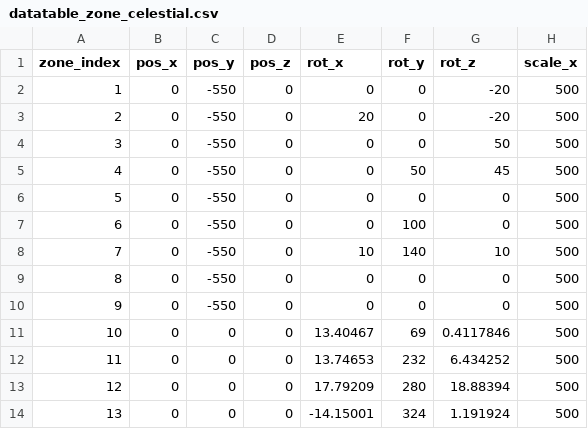
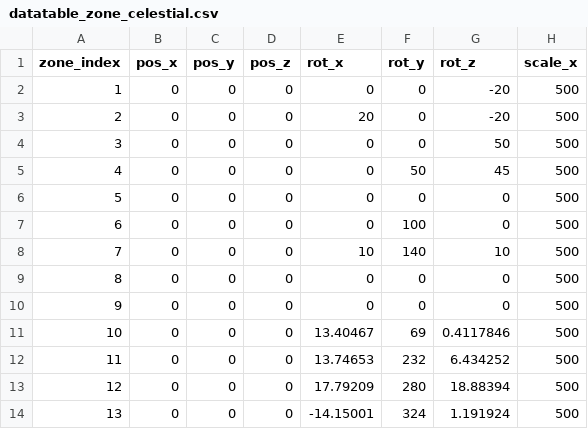
Before and after one commit to gsyan/thefirst_client_unity, a CSV file: Assets/Resources/DataTable/Zone/datatable_zone_celestial.csv, drawn as a sheet; only a part is shown; the diff names each change by its address in the sheet, - before the commit and + after, or states it on an @@ line.

```diff
--- a/Assets/Resources/DataTable/Zone/datatable_zone_celestial.csv
+++ b/Assets/Resources/DataTable/Zone/datatable_zone_celestial.csv
-C2:C10 (pos_y): -550
+C2:C10 (pos_y): 0
```
Also changed, not shown: Assets/Resources/DataTable/Zone/datatable_zone_camera.csv, 24 other files.
